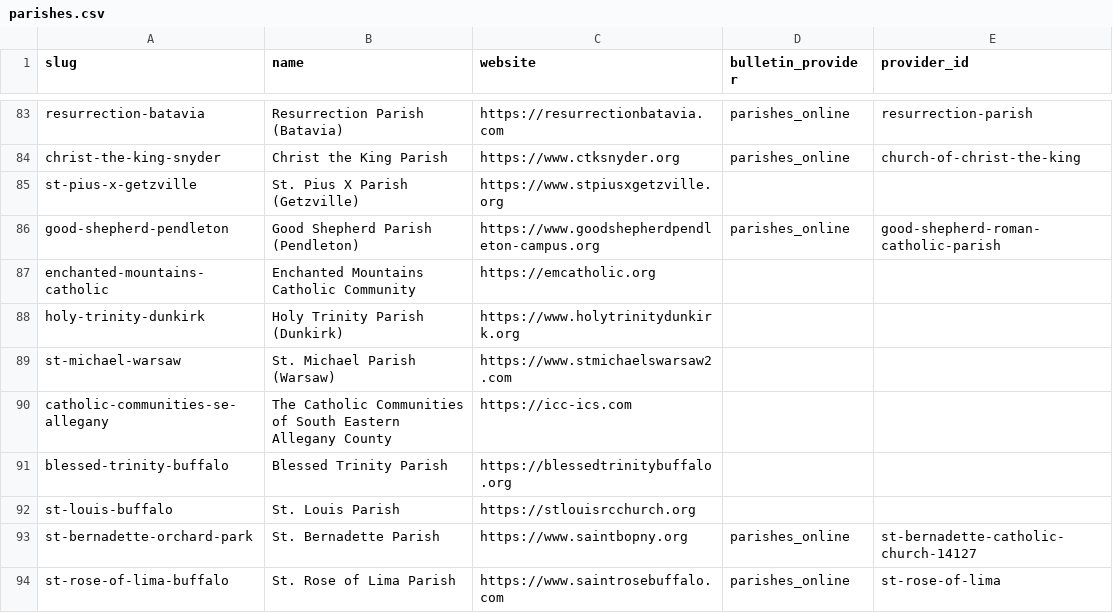
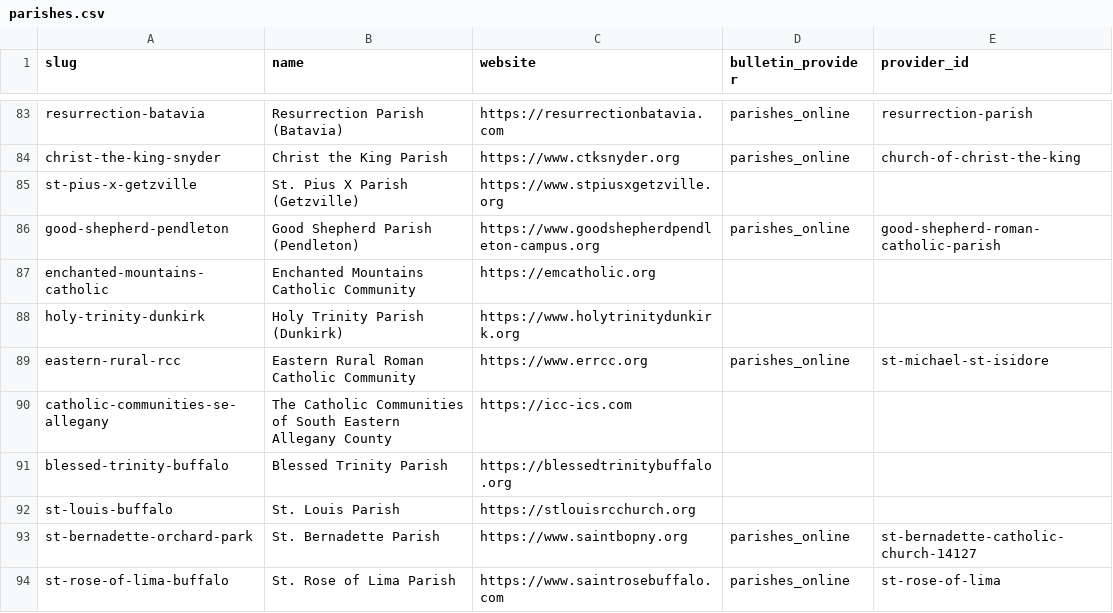
Before and after one commit to lyonsl2/project-carlo, a CSV file: data/parishes.csv, drawn as a sheet; only a part is shown, gaps mark what is left out; removed rows and columns are numbered as before the commit, all else as after; the diff names each change by its address in the sheet, - before the commit and + after, or states it on an @@ line.

```diff
--- a/data/parishes.csv
+++ b/data/parishes.csv
-row 89: st-michael-warsaw | St. Michael Parish (Warsaw) | https://www.stmichaelswarsaw2.com
+row 89: eastern-rural-rcc | Eastern Rural Roman Catholic Community | https://www.errcc.org | parishes_online | st-michael-st-isidore
```
Also changed, not shown: data/churches.csv.
